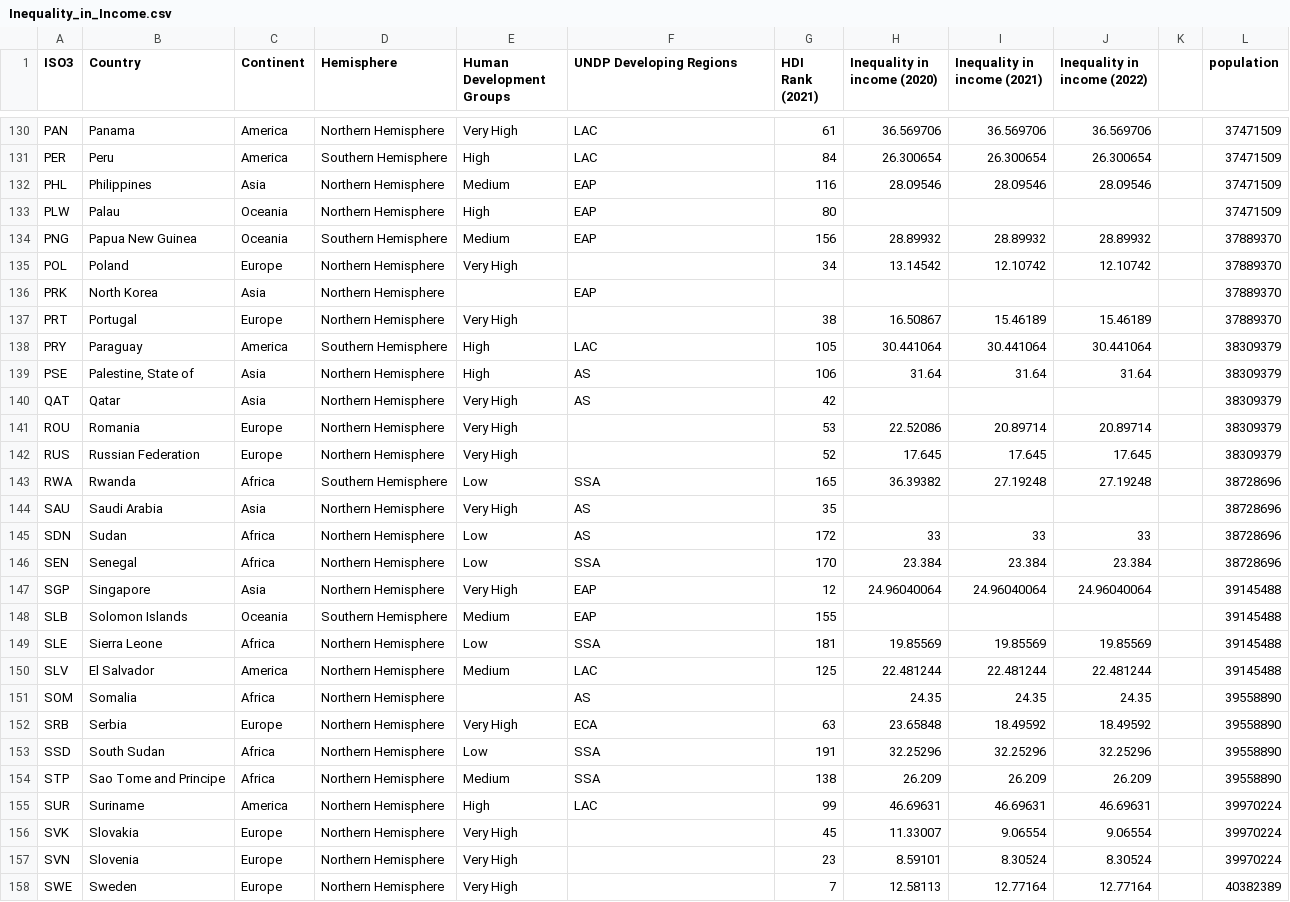
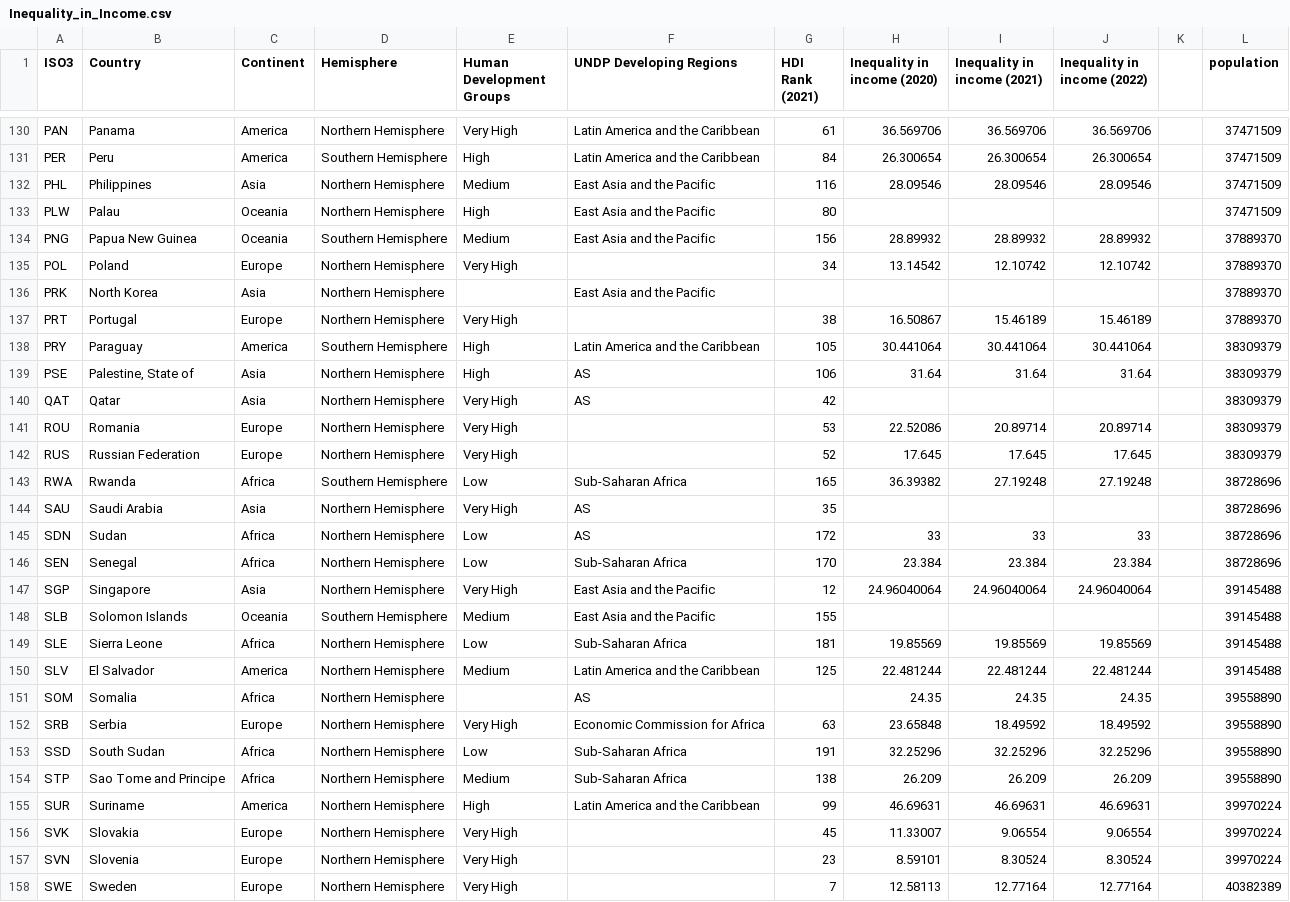
Before and after one commit to Srihitha-26/FIT3179_hw9, a CSV file: Inequality_in_Income.csv, drawn as a sheet; only a part is shown, gaps mark what is left out; the diff covers the shown part only; the diff names each change by its address in the sheet, - before the commit and + after, or states it on an @@ line.

```diff
--- a/Inequality_in_Income.csv
+++ b/Inequality_in_Income.csv
-F130:F131 (UNDP Developing Regions): LAC
+F130:F131 (UNDP Developing Regions): Latin America and the Caribbean
-F132:F134 (UNDP Developing Regions): EAP
+F132:F134 (UNDP Developing Regions): East Asia and the Pacific
-F136 (UNDP Developing Regions): EAP
+F136 (UNDP Developing Regions): East Asia and the Pacific
-F138 (UNDP Developing Regions): LAC
+F138 (UNDP Developing Regions): Latin America and the Caribbean
-F143 (UNDP Developing Regions): SSA
+F143 (UNDP Developing Regions): Sub-Saharan Africa
-F146 (UNDP Developing Regions): SSA
+F146 (UNDP Developing Regions): Sub-Saharan Africa
-F147:F148 (UNDP Developing Regions): EAP
+F147:F148 (UNDP Developing Regions): East Asia and the Pacific
-F149 (UNDP Developing Regions): SSA
+F149 (UNDP Developing Regions): Sub-Saharan Africa
-F150 (UNDP Developing Regions): LAC
+F150 (UNDP Developing Regions): Latin America and the Caribbean
-F152 (UNDP Developing Regions): ECA
+F152 (UNDP Developing Regions): Economic Commission for Africa
-F153:F154 (UNDP Developing Regions): SSA
+F153:F154 (UNDP Developing Regions): Sub-Saharan Africa
-F155 (UNDP Developing Regions): LAC
+F155 (UNDP Developing Regions): Latin America and the Caribbean
```
Also changed, not shown: 107 edited cells elsewhere in this file.
